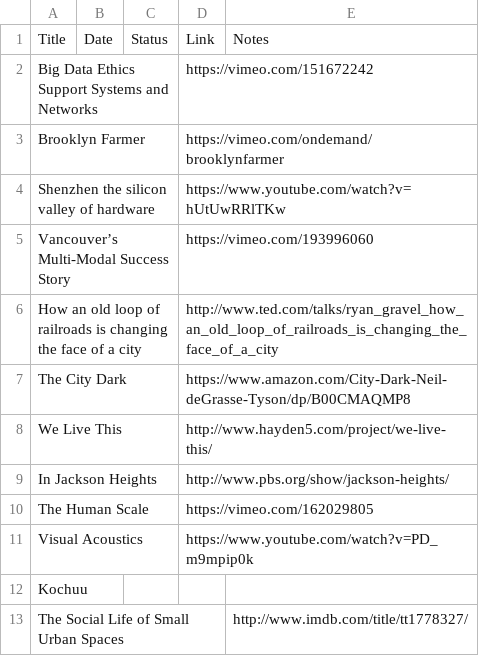
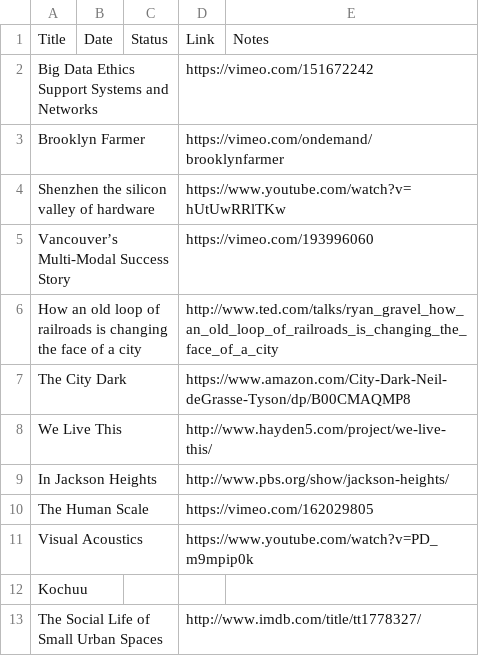
Before and after one commit to avigailvantu/urban-informatics-club, a CSV file: videos.csv, drawn as a sheet.

Commit message:
Update videos.csv

```diff
--- a/videos.csv
+++ b/videos.csv
@@ -12,2 +12,2 @@ Visual Acoustics,,, https://www.youtube.com/watch?v=PD_m9mpip0k,
 Kochuu,,,,
-The Social Life of Small Urban Spaces,,,, http://www.imdb.com/title/tt1778327/
+The Social Life of Small Urban Spaces,,,http://www.imdb.com/title/tt1778327/,
```
